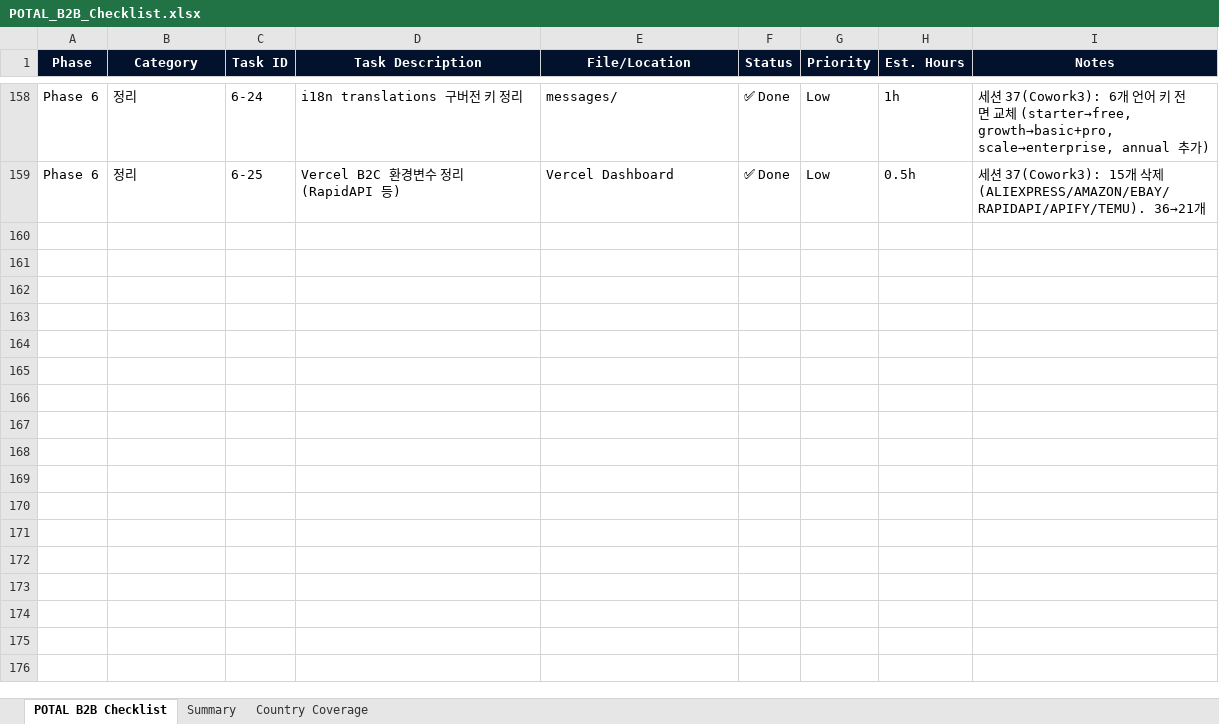
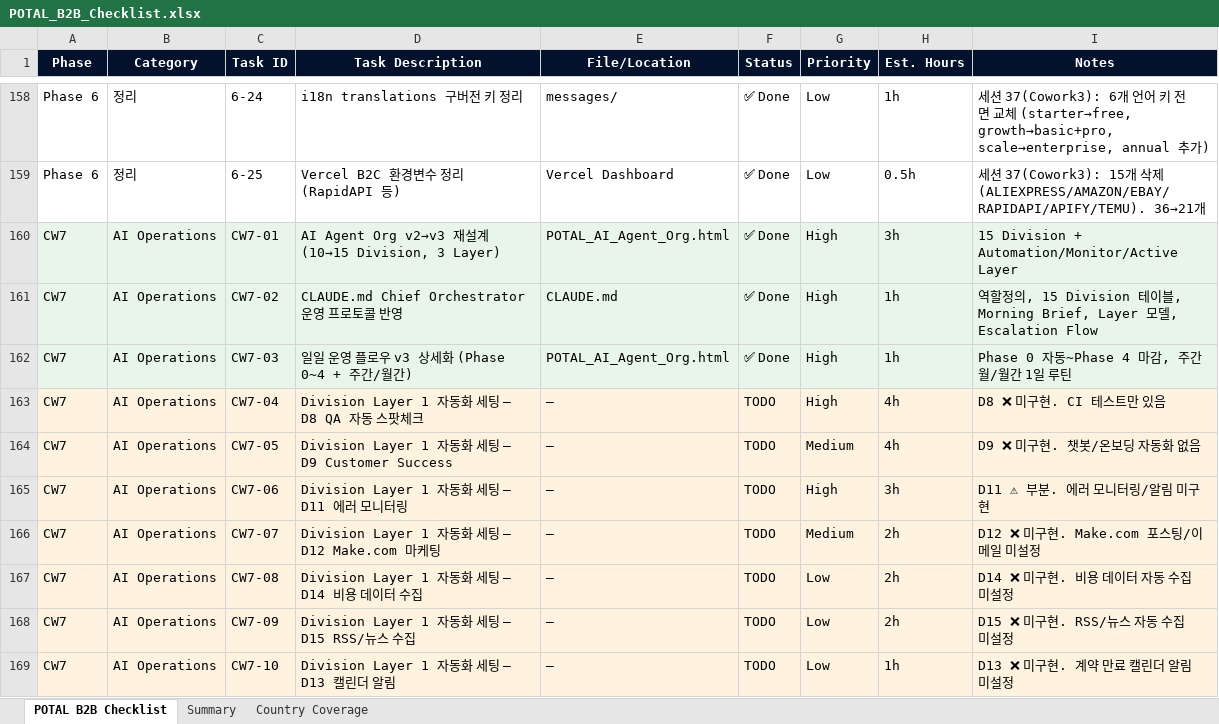
Before and after one commit to soulmaten7/potal, an Excel workbook: checklists/POTAL_B2B_Checklist.xlsx, sheet POTAL B2B Checklist, drawn as a sheet; only a part is shown, gaps mark what is left out; values as stored, in another font and other column widths than the file's, no borders; the diff names each change by its address in the sheet, - before the commit and + after, or states it on an @@ line.

Commit message:
CW7: Chief Orchestrator 운영 체계 확정 (15 Division + 3 Layer)
- POTAL_AI_Agent_Org.html v3 완성 (일일 운영 플로우 5단계 리디자인)
- CLAUDE.md에 Chief Orchestrator 프로토콜 전체 반영
- session-context.md, .cursorrules, CHANGELOG.md 업데이트
- POTAL_B2B_Checklist.xlsx CW7 태스크 10건 추가
- NEXT_SESSION_START.md 전면 재작성
- SESSION_CW7_REPORT.md 세션 리포트 생성

```diff
--- a/checklists/POTAL_B2B_Checklist.xlsx (sheet POTAL B2B Checklist)
+++ b/checklists/POTAL_B2B_Checklist.xlsx (sheet POTAL B2B Checklist)
+row 160: CW7 | AI Operations | CW7-01 | AI Agent Org v2→v3 재설계 (10→15 Division, 3 Layer) | POTAL_AI_Agent_Org.html | ✅ Done | High | 3h | 15 Division + Automation/Monitor/Active Layer
+row 161: CW7 | AI Operations | CW7-02 | CLAUDE.md Chief Orchestrator 운영 프로토콜 반영 | CLAUDE.md | ✅ Done | High | 1h | 역할정의, 15 Division 테이블, Morning Brief, Layer 모델, Escalation Flow
+row 162: CW7 | AI Operations | CW7-03 | 일일 운영 플로우 v3 상세화 (Phase 0~4 + 주간/월간) | POTAL_AI_Agent_Org.html | ✅ Done | High | 1h | Phase 0 자동~Phase 4 마감, 주간 월/월간 1일 루틴
+row 163: CW7 | AI Operations | CW7-04 | Division Layer 1 자동화 세팅 — D8 QA 자동 스팟체크 | — | TODO | High | 4h | D8 ❌ 미구현. CI 테스트만 있음
+row 164: CW7 | AI Operations | CW7-05 | Division Layer 1 자동화 세팅 — D9 Customer Success | — | TODO | Medium | 4h | D9 ❌ 미구현. 챗봇/온보딩 자동화 없음
+row 165: CW7 | AI Operations | CW7-06 | Division Layer 1 자동화 세팅 — D11 에러 모니터링 | — | TODO | High | 3h | D11 ⚠ 부분. 에러 모니터링/알림 미구현
+row 166: CW7 | AI Operations | CW7-07 | Division Layer 1 자동화 세팅 — D12 Make.com 마케팅 | — | TODO | Medium | 2h | D12 ❌ 미구현. Make.com 포스팅/이메일 미설정
+row 167: CW7 | AI Operations | CW7-08 | Division Layer 1 자동화 세팅 — D14 비용 데이터 수집 | — | TODO | Low | 2h | D14 ❌ 미구현. 비용 데이터 자동 수집 미설정
+row 168: CW7 | AI Operations | CW7-09 | Division Layer 1 자동화 세팅 — D15 RSS/뉴스 수집 | — | TODO | Low | 2h | D15 ❌ 미구현. RSS/뉴스 자동 수집 미설정
+row 169: CW7 | AI Operations | CW7-10 | Division Layer 1 자동화 세팅 — D13 캘린더 알림 | — | TODO | Low | 1h | D13 ❌ 미구현. 계약 만료 캘린더 알림 미설정
```
Also changed, not shown: 13 other files.
